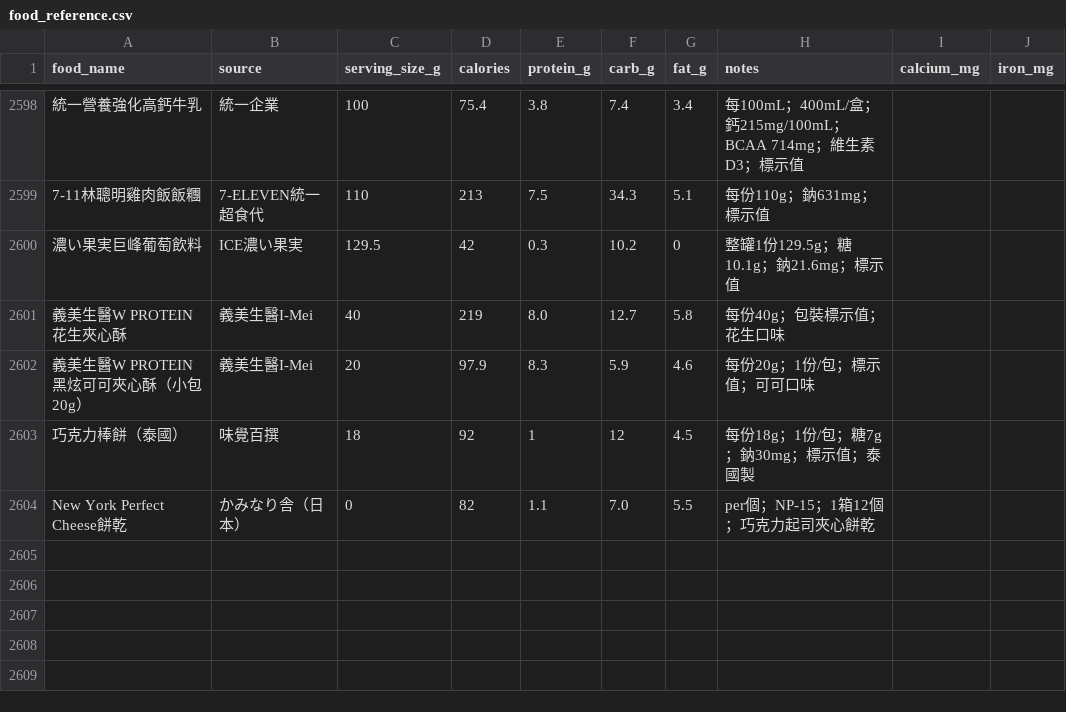
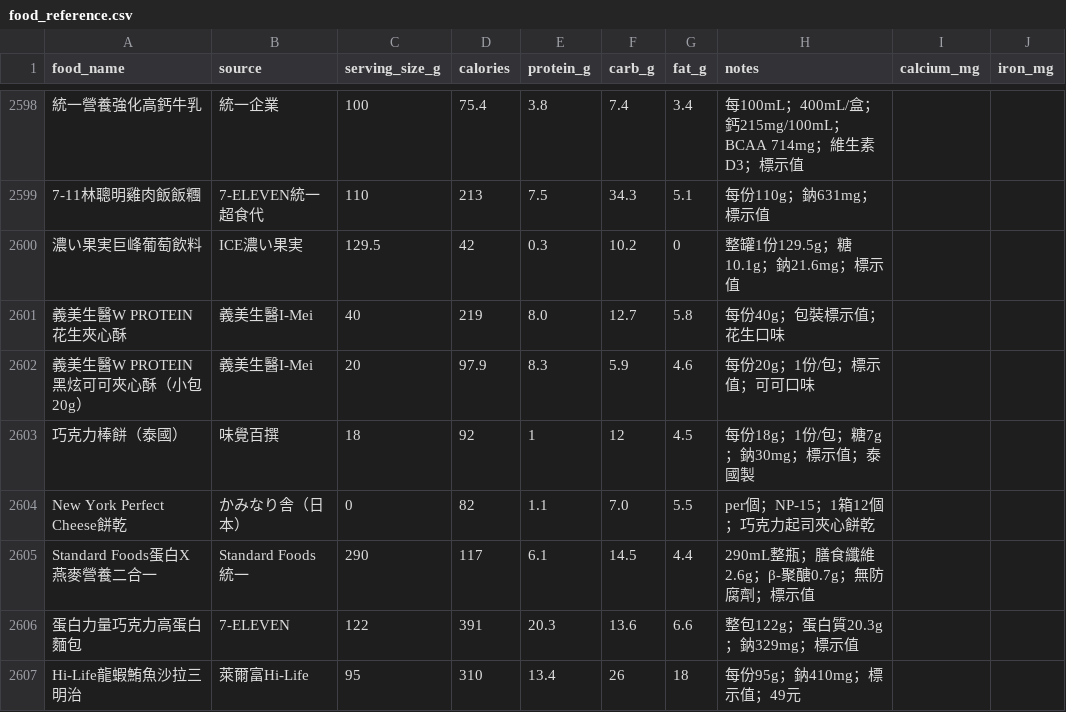
Before and after one commit to didiowen/diet-coach, a CSV file: food_reference.csv, drawn as a sheet; only a part is shown, gaps mark what is left out; the diff names each change by its address in the sheet, - before the commit and + after, or states it on an @@ line.

Commit message:
data: food_reference nightly sync (+3 條)

```diff
--- a/food_reference.csv
+++ b/food_reference.csv
+row 2605: Standard Foods蛋白X燕麥營養二合一 | Standard Foods統一 | 290 | 117 | 6.1 | 14.5 | 4.4 | 290mL整瓶；膳食纖維2.6g；β-聚醣0.7g；無防腐劑；標示值
+row 2606: 蛋白力量巧克力高蛋白麵包 | 7-ELEVEN | 122 | 391 | 20.3 | 13.6 | 6.6 | 整包122g；蛋白質20.3g；鈉329mg；標示值
+row 2607: Hi-Life龍蝦鮪魚沙拉三明治 | 萊爾富Hi-Life | 95 | 310 | 13.4 | 26 | 18 | 每份95g；鈉410mg；標示值；49元
```
